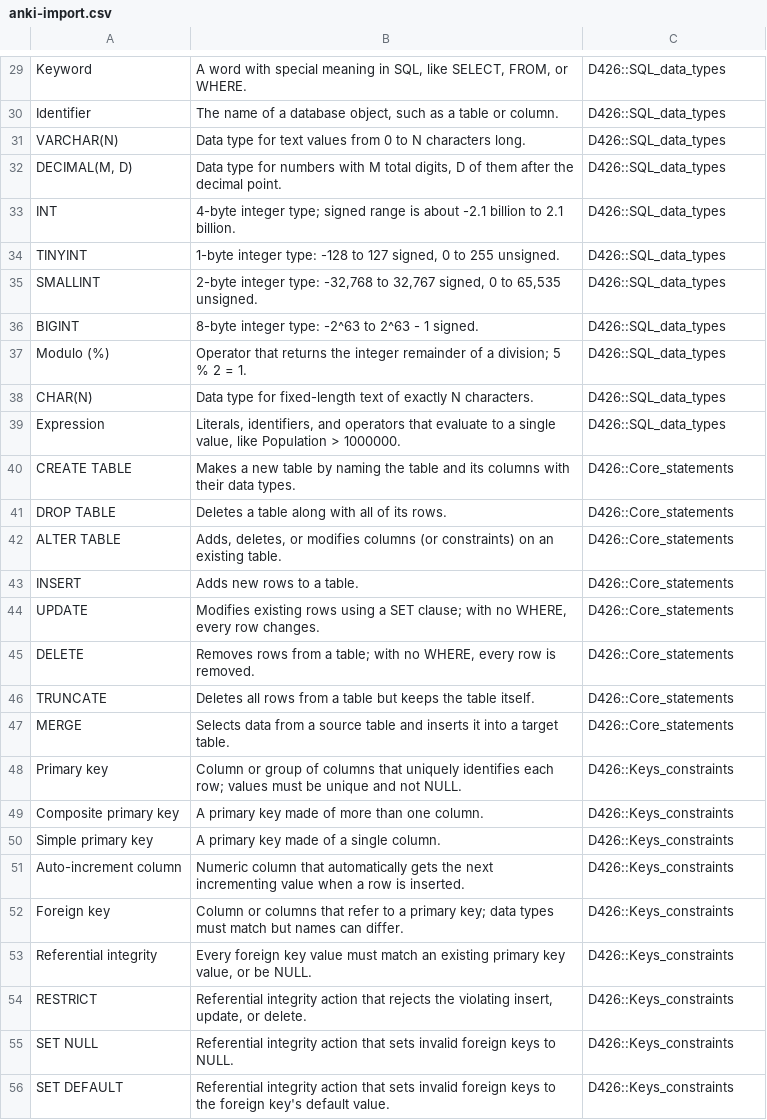
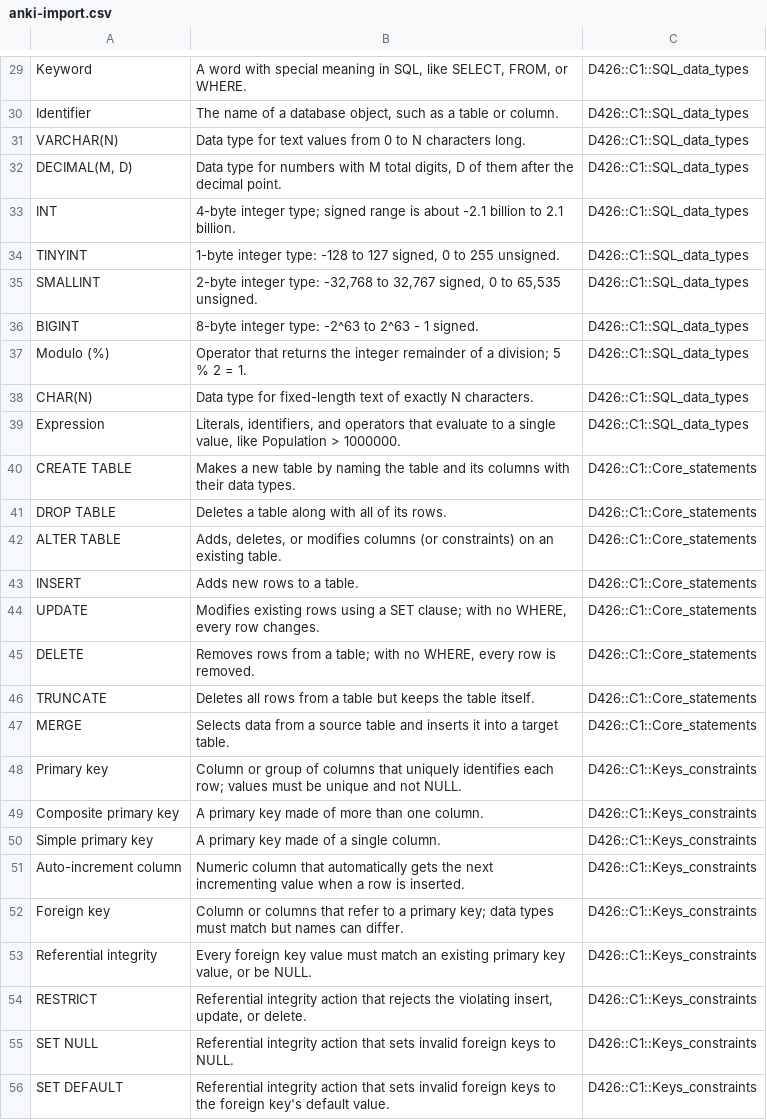
Before and after one commit to UnkwnCokonut/wgu-d426-study-guide, a CSV file: flashcards/anki-import.csv, drawn as a sheet; only a part is shown, gaps mark what is left out; the diff covers the shown part only; the diff names each change by its address in the sheet, - before the commit and + after, or states it on an @@ line.

```diff
--- a/flashcards/anki-import.csv
+++ b/flashcards/anki-import.csv
-C29:C39: D426::SQL_data_types
+C29:C39: D426::C1::SQL_data_types
-C40:C47: D426::Core_statements
+C40:C47: D426::C1::Core_statements
-C48:C56: D426::Keys_constraints
+C48:C56: D426::C1::Keys_constraints
```
Also changed, not shown: 3 added rows and 120 edited cells elsewhere in this file, 20 other files.
